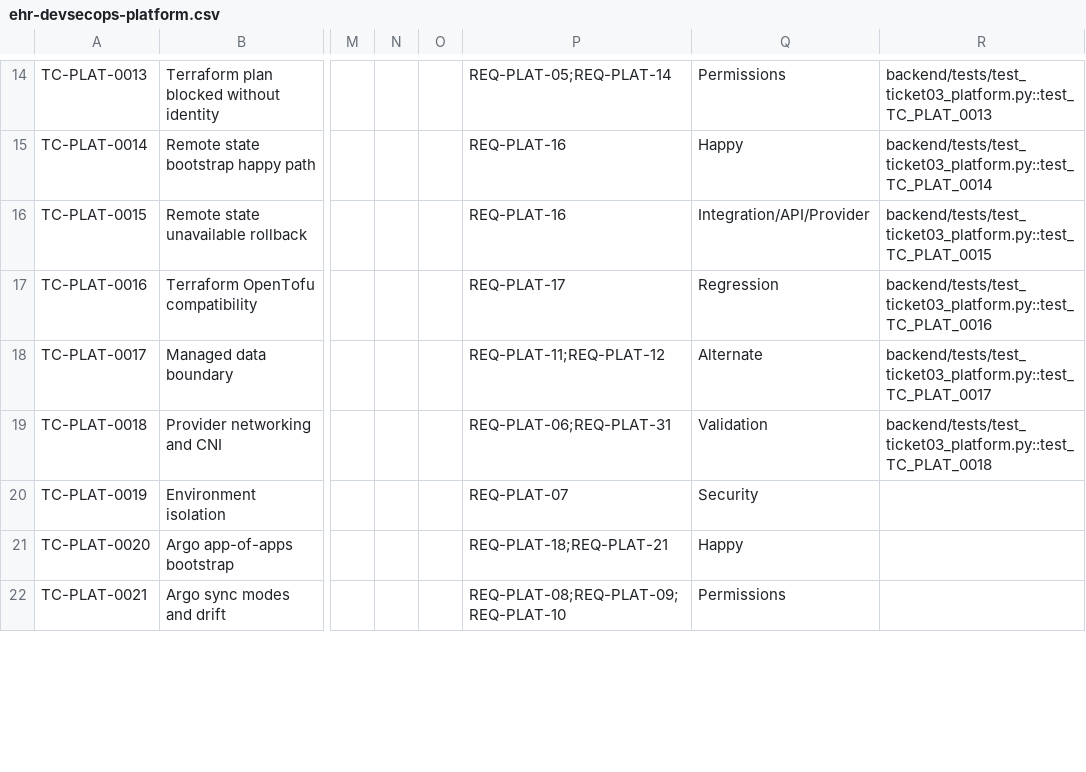
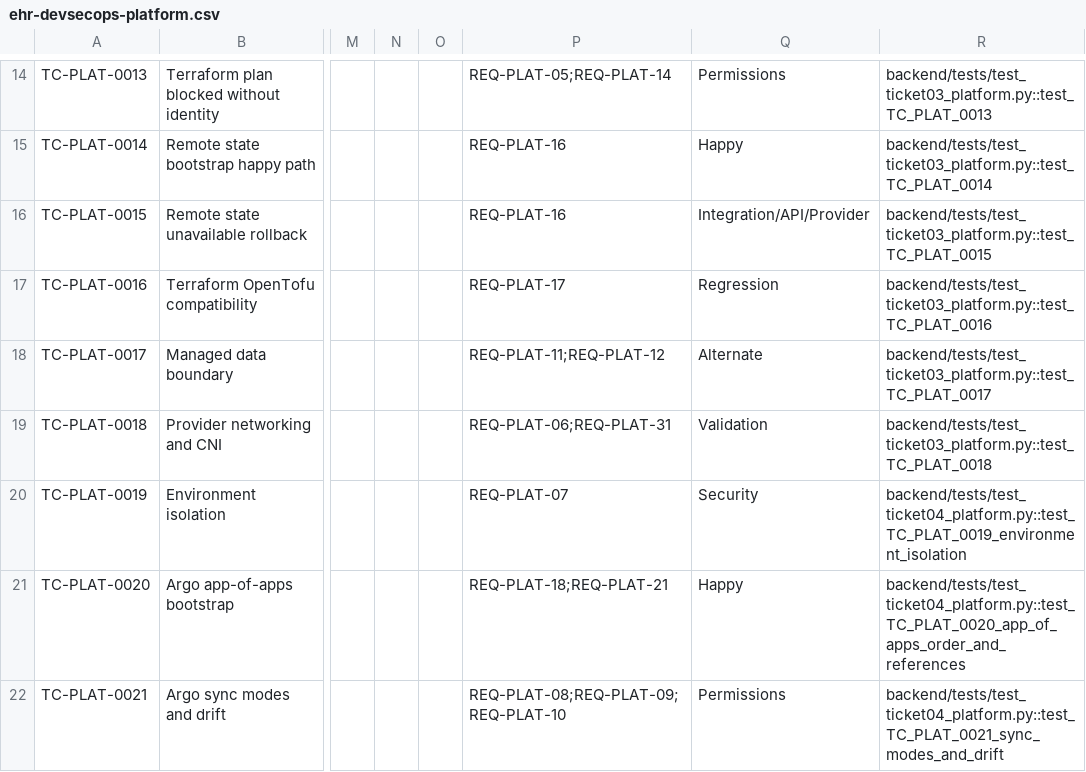
Before and after one commit to mauricechesteraguda/ehr, a CSV file: docs/test-cases/ehr-devsecops-platform.csv, drawn as a sheet; only a part is shown, gaps mark what is left out; the diff covers the shown part only; the diff names each change by its address in the sheet, - before the commit and + after, or states it on an @@ line.

Commit message:
feat: add GitOps platform services

```diff
--- a/docs/test-cases/ehr-devsecops-platform.csv
+++ b/docs/test-cases/ehr-devsecops-platform.csv
-R20: (empty)
+R20: backend/tests/test_ticket04_platform.py::test_TC_PLAT_0019_environment_isolation
-R21: (empty)
+R21: backend/tests/test_ticket04_platform.py::test_TC_PLAT_0020_app_of_apps_order_and_references
-R22: (empty)
+R22: backend/tests/test_ticket04_platform.py::test_TC_PLAT_0021_sync_modes_and_drift
```
Also changed, not shown: 9 edited cells elsewhere in this file, 41 other files.
